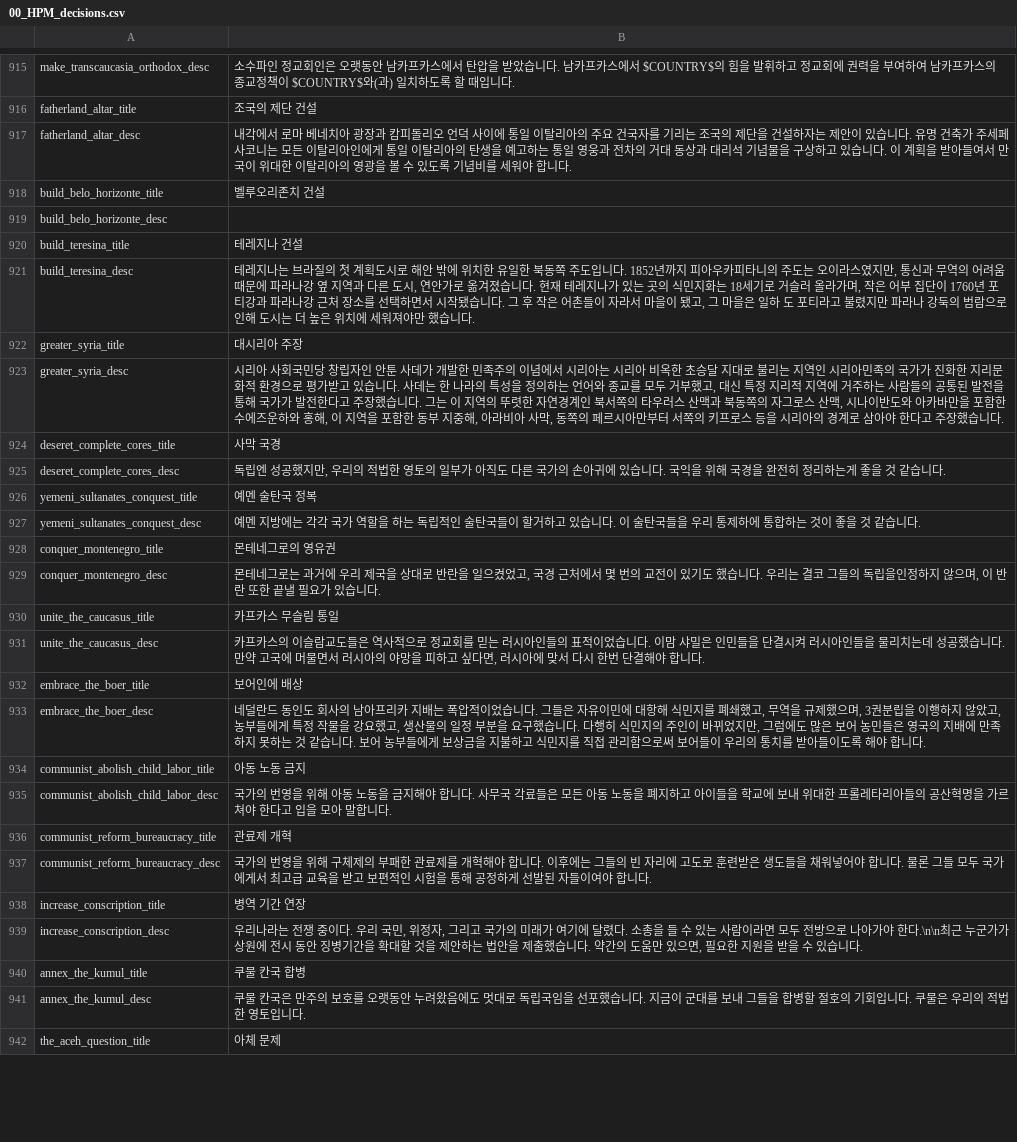
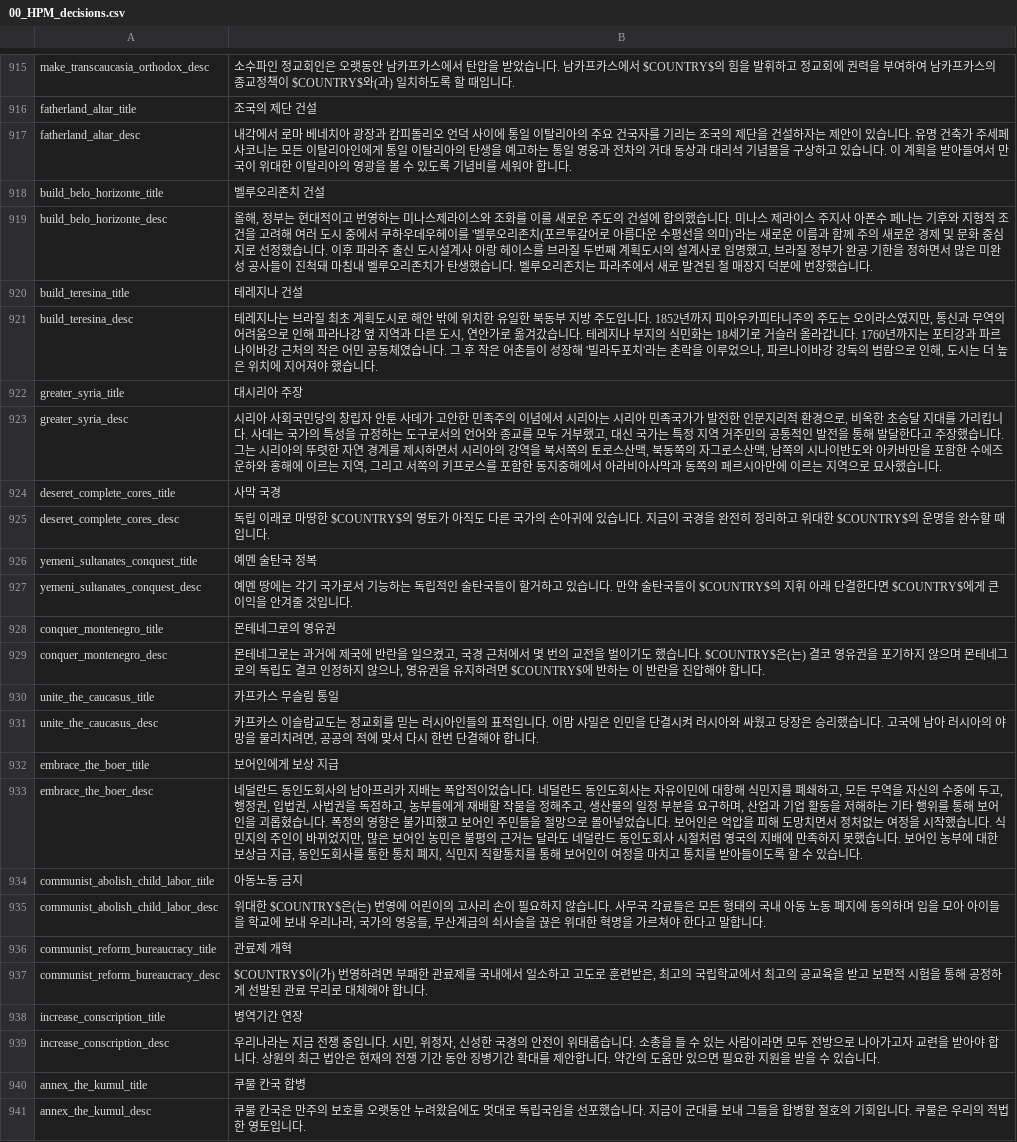
Before and after one commit to kimjeon-il/-Historical-Project-Mod-Korean-Patch, a CSV file: localisation/00_HPM_decisions.csv, drawn as a sheet; only a part is shown, gaps mark what is left out; the shorter side is filled out with more unchanged rows.

Commit message:
Update 00_HPM_decisions.csv

```diff
--- a/localisation/00_HPM_decisions.csv
+++ b/localisation/00_HPM_decisions.csv
@@ -918,23 +918,23 @@ fatherland_altar_desc;내각에서 로마 베네치아 광장과 캄피돌리오
 build_belo_horizonte_title;벨루오리존치 건설;;;;;;;;;;;;;
-build_belo_horizonte_desc;;;;;;;;;;;;;;
+build_belo_horizonte_desc;올해, 정부는 현대적이고 번영하는 미나스제라이스와 조화를 이룰 새로운 주도의 건설에 합의했습니다. 미나스 제라이스 주지사 아폰수 페나는 기후와 지형적 조건을 고려해 여러 도시 중에서 쿠하우데우헤이를 '벨루오리존치(포르투갈어로 아름다운 수평선을 의미)'라는 새로운 이름과 함께 주의 새로운 경제 및 문화 중심지로 선정했습니다. 이후 파라주 출신 도시설계사 아랑 헤이스를 브라질 두번째 계획도시의 설계사로 임명했고, 브라질 정부가 완공 기한을 정하면서 많은 미완성 공사들이 진척돼 마침내 벨루오리존치가 탄생했습니다. 벨루오리존치는 파라주에서 새로 발견된 철 매장지 덕분에 번창했습니다.;;;;;;;;;;;;;
 build_teresina_title;테레지나 건설;;;;;;;;;;;;;
-build_teresina_desc;테레지나는 브라질의 첫 계획도시로 해안 밖에 위치한 유일한 북동쪽 주도입니다. 1852년까지 피아우카피타니의 주도는 오이라스였지만, 통신과 무역의 어려움 때문에 파라나강 옆 지역과 다른 도시, 연안가로 옮겨졌습니다. 현재 테레지나가 있는 곳의 식민지화는 18세기로 거슬러 올라가며, 작은 어부 집단이 1760년 포티강과 파라나강 근처 장소를 선택하면서 시작됐습니다. 그 후 작은 어촌들이 자라서 마을이 됐고, 그 마을은 일하 도 포티라고 불렸지만 파라나 강둑의 범람으로 인해 도시는 더 높은 위치에 세워져야만 했습니다.;;;;;;;;;;;;;
+build_teresina_desc;테레지나는 브라질 최초 계획도시로 해안 밖에 위치한 유일한 북동부 지방 주도입니다. 1852년까지 피아우카피타니주의 주도는 오이라스였지만, 통신과 무역의 어려움으로 인해 파라나강 옆 지역과 다른 도시, 연안가로 옮겨갔습니다. 테레지나 부지의 식민화는 18세기로 거슬러 올라갑니다. 1760년까지는 포티강과 파르나이바강 근처의 작은 어민 공동체였습니다. 그 후 작은 어촌들이 성장해 '빌라두포치'라는 촌락을 이루었으나, 파르나이바강 강둑의 범람으로 인해, 도시는 더 높은 위치에 지어져야 했습니다.;;;;;;;;;;;;;
 greater_syria_title;대시리아 주장;;;;;;;;;;;;;
-greater_syria_desc;시리아 사회국민당 창립자인 안툰 사데가 개발한 민족주의 이념에서 시리아는 시리아 비옥한 초승달 지대로 불리는 지역인 시리아민족의 국가가 진화한 지리문화적 환경으로 평가받고 있습니다. 사데는 한 나라의 특성을 정의하는 언어와 종교를 모두 거부했고, 대신 특정 지리적 지역에 거주하는 사람들의 공통된 발전을 통해 국가가 발전한다고 주장했습니다. 그는 이 지역의 뚜렷한 자연경계인 북서쪽의 타우러스 산맥과 북동쪽의 자그로스 산맥, 시나이반도와 아카바만을 포함한 수에즈운하와 홍해, 이 지역을 포함한 동부 지중해, 아라비아 사막, 동쪽의 페르시아만부터 서쪽의 키프로스 등을 시리아의 경계로 삼아야 한다고 주장했습니다.;;;;;;;;;;;;;
+greater_syria_desc;시리아 사회국민당의 창립자 안툰 사데가 고안한 민족주의 이념에서 시리아는 시리아 민족국가가 발전한 인문지리적 환경으로, 비옥한 초승달 지대를 가리킵니다. 사데는 국가의 특성을 규정하는 도구로서의 언어와 종교를 모두 거부했고, 대신 국가는 특정 지역 거주민의 공통적인 발전을 통해 발달한다고 주장했습니다. 그는 시리아의 뚜렷한 자연 경계를 제시하면서 시리아의 강역을 북서쪽의 토로스산맥, 북동쪽의 자그로스산맥, 남쪽의 시나이반도와 아카바만을 포함한 수에즈운하와 홍해에 이르는 지역, 그리고 서쪽의 키프로스를 포함한 동지중해에서 아라비아사막과 동쪽의 페르시아만에 이르는 지역으로 묘사했습니다. ;;;;;;;;;;;;;
 deseret_complete_cores_title;사막 국경;;;;;;;;;;;;;
-deseret_complete_cores_desc;독립엔 성공했지만, 우리의 적법한 영토의 일부가 아직도 다른 국가의 손아귀에 있습니다. 국익을 위해 국경을 완전히 정리하는게 좋을 것 같습니다.;;;;;;;;;;;;;
+deseret_complete_cores_desc;독립 이래로 마땅한 $COUNTRY$의 영토가 아직도 다른 국가의 손아귀에 있습니다. 지금이 국경을 완전히 정리하고 위대한 $COUNTRY$의 운명을 완수할 때입니다.;;;;;;;;;;;;;
 yemeni_sultanates_conquest_title;예멘 술탄국 정복;;;;;;;;;;;;;
-yemeni_sultanates_conquest_desc;예멘 지방에는 각각 국가 역할을 하는 독립적인 술탄국들이 할거하고 있습니다. 이 술탄국들을 우리 통제하에 통합하는 것이 좋을 것 같습니다.;;;;;;;;;;;;;
+yemeni_sultanates_conquest_desc;예멘 땅에는 각기 국가로서 기능하는 독립적인 술탄국들이 할거하고 있습니다. 만약 술탄국들이 $COUNTRY$의 지휘 아래 단결한다면 $COUNTRY$에게 큰 이익을 안겨줄 것입니다.;;;;;;;;;;;;;
 conquer_montenegro_title;몬테네그로의 영유권;;;;;;;;;;;;;
-conquer_montenegro_desc;몬테네그로는 과거에 우리 제국을 상대로 반란을 일으켰었고, 국경 근처에서 몇 번의 교전이 있기도 했습니다. 우리는 결코 그들의 독립을인정하지 않으며, 이 반란 또한 끝낼 필요가 있습니다.;;;;;;;;;;;;;
+conquer_montenegro_desc;몬테네그로는 과거에 제국에 반란을 일으켰고, 국경 근처에서 몇 번의 교전을 벌이기도 했습니다. $COUNTRY$은(는) 결코 영유권을 포기하지 않으며 몬테네그로의 독립도 결코 인정하지 않으나, 영유권을 유지하려면 $COUNTRY$에 반하는 이 반란을 진압해야 합니다.;;;;;;;;;;;;;
 unite_the_caucasus_title;카프카스 무슬림 통일;;;;;;;;;;;;;
-unite_the_caucasus_desc;카프카스의 이슬람교도들은 역사적으로 정교회를 믿는 러시아인들의 표적이었습니다. 이맘 샤밀은 인민들을 단결시켜 러시아인들을 물리치는데 성공했습니다. 만약 고국에 머물면서 러시아의 야망을 피하고 싶다면, 러시아에 맞서 다시 한번 단결해야 합니다.;;;;;;;;;;;;;
-embrace_the_boer_title;보어인에 배상;;;;;;;;;;;;;
-embrace_the_boer_desc;네덜란드 동인도 회사의 남아프리카 지배는 폭압적이었습니다. 그들은 자유이민에 대항해 식민지를 폐쇄했고, 무역을 규제했으며, 3권분립을 이행하지 않았고, 농부들에게 특정 작물을 강요했고, 생산물의 일정 부분을 요구했습니다. 다행히 식민지의 주인이 바뀌었지만, 그럼에도 많은 보어 농민들은 영국의 지배에 만족하지 못하는 것 같습니다. 보어 농부들에게 보상금을 지불하고 식민지를 직접 관리함으로써 보어들이 우리의 통치를 받아들이도록 해야 합니다.;;;;;;;;;;;;;
-communist_abolish_child_labor_title;아동 노동 금지;;;;;;;;;;;;;
-communist_abolish_child_labor_desc;국가의 번영을 위해 아동 노동을 금지해야 합니다. 사무국 각료들은 모든 아동 노동을 폐지하고 아이들을 학교에 보내 위대한 프롤레타리아들의 공산혁명을 가르쳐야 한다고 입을 모아 말합니다.;;;;;;;;;;;;;
+unite_the_caucasus_desc;카프카스 이슬람교도는 정교회를 믿는 러시아인들의 표적입니다. 이맘 샤밀은 인민을 단결시켜 러시아와 싸웠고 당장은 승리했습니다. 고국에 남아 러시아의 야망을 물리치려면, 공공의 적에 맞서 다시 한번 단결해야 합니다.;;;;;;;;;;;;;
+embrace_the_boer_title;보어인에게 보상 지급;;;;;;;;;;;;;
+embrace_the_boer_desc;네덜란드 동인도회사의 남아프리카 지배는 폭압적이었습니다. 네덜란드 동인도회사는 자유이민에 대항해 식민지를 폐쇄하고, 모든 무역을 자신의 수중에 두고, 행정권, 입법권, 사법권을 독점하고, 농부들에게 재배할 작물을 정해주고, 생산물의 일정 부분을 요구하며, 산업과 기업 활동을 저해하는 기타 행위를 통해 보어인을 괴롭혔습니다. 폭정의 영향은 불가피했고 보어인 주민들을 절망으로 몰아넣었습니다. 보어인은 억압을 피해 도망치면서 정처없는 여정을 시작했습니다. 식민지의 주인이 바뀌었지만, 많은 보어인 농민은 불평의 근거는 달라도 네덜란드 동인도회사 시절처럼 영국의 지배에 만족하지 못했습니다. 보어인 농부에 대한 보상금 지급, 동인도회사를 통한 통치 폐지, 식민지 직할통치를 통해 보어인이 여정을 마치고 통치를 받아들이도록 할 수 있습니다.;;;;;;;;;;;;;
+communist_abolish_child_labor_title;아동노동 금지;;;;;;;;;;;;;
+communist_abolish_child_labor_desc;위대한 $COUNTRY$은(는) 번영에 어린이의 고사리 손이 필요하지 않습니다. 사무국 각료들은 모든 형태의 국내 아동 노동 폐지에 동의하며 입을 모아 아이들을 학교에 보내 우리나라, 국가의 영웅들, 무산계급의 쇠사슬을 끊은 위대한 혁명을 가르쳐야 한다고 말합니다.;;;;;;;;;;;;;
 communist_reform_bureaucracy_title;관료제 개혁;;;;;;;;;;;;;
-communist_reform_bureaucracy_desc;국가의 번영을 위해 구체제의 부패한 관료제를 개혁해야 합니다. 이후에는 그들의 빈 자리에 고도로 훈련받은 생도들을 채워넣어야 합니다. 물론 그들 모두 국가에게서 최고급 교육을 받고 보편적인 시험을 통해 공정하게 선발된 자들이여야 합니다.;;;;;;;;;;;;;
-increase_conscription_title;병역 기간 연장;;;;;;;;;;;;;
-increase_conscription_desc;"우리나라는 전쟁 중이다. 우리 국민, 위정자, 그리고 국가의 미래가 여기에 달렸다. 소총을 들 수 있는 사람이라면 모두 전방으로 나아가야 한다."\n\n최근 누군가가 상원에 전시 동안 징병기간을 확대할 것을 제안하는 법안을 제출했습니다. 약간의 도움만 있으면, 필요한 지원을 받을 수 있습니다.;;;;;;;;;;;;;
+communist_reform_bureaucracy_desc;$COUNTRY$이(가) 번영하려면 부패한 관료제를 국내에서 일소하고 고도로 훈련받은, 최고의 국립학교에서 최고의 공교육을 받고 보편적 시험을 통해 공정하게 선발된 관료 무리로 대체해야 합니다.;;;;;;;;;;;;;
+increase_conscription_title;병역기간 연장;;;;;;;;;;;;;
+increase_conscription_desc;우리나라는 지금 전쟁 중입니다. 시민, 위정자, 신성한 국경의 안전이 위태롭습니다. 소총을 들 수 있는 사람이라면 모두 전방으로 나아가고자 교련을 받아야 합니다. 상원의 최근 법안은 현재의 전쟁 기간 동안 징병기간 확대를 제안합니다. 약간의 도움만 있으면 필요한 지원을 받을 수 있습니다.;;;;;;;;;;;;;
 annex_the_kumul_title;쿠물 칸국 합병;;;;;;;;;;;;;
```
